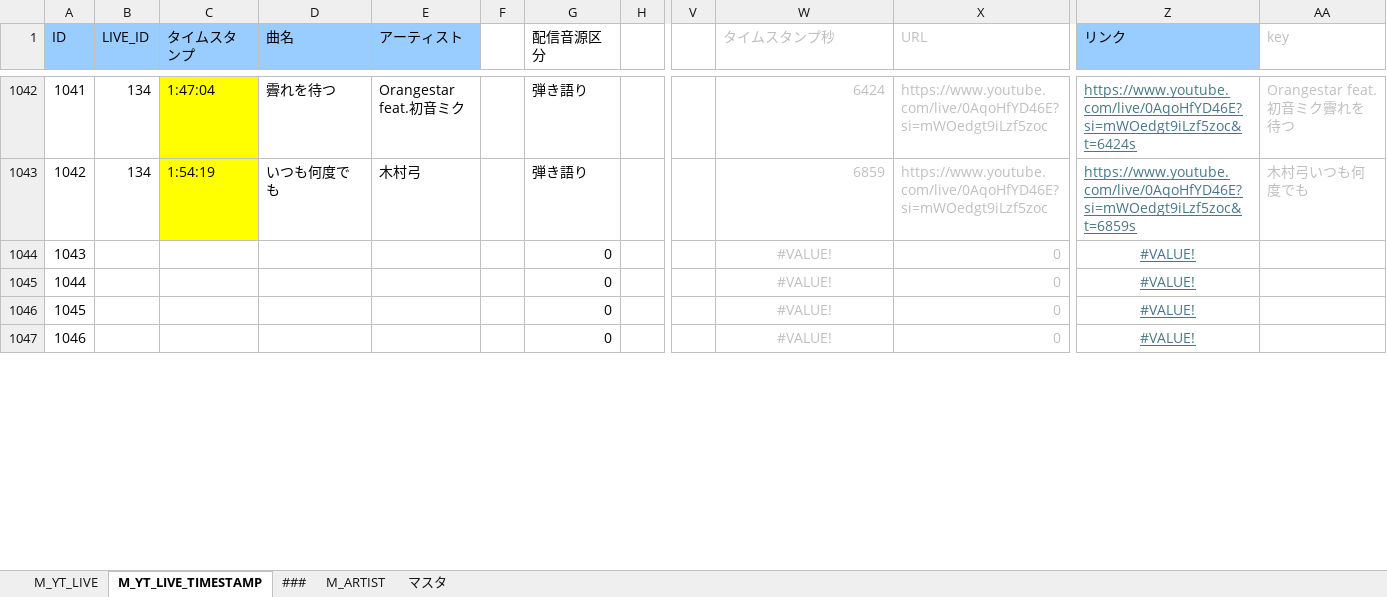
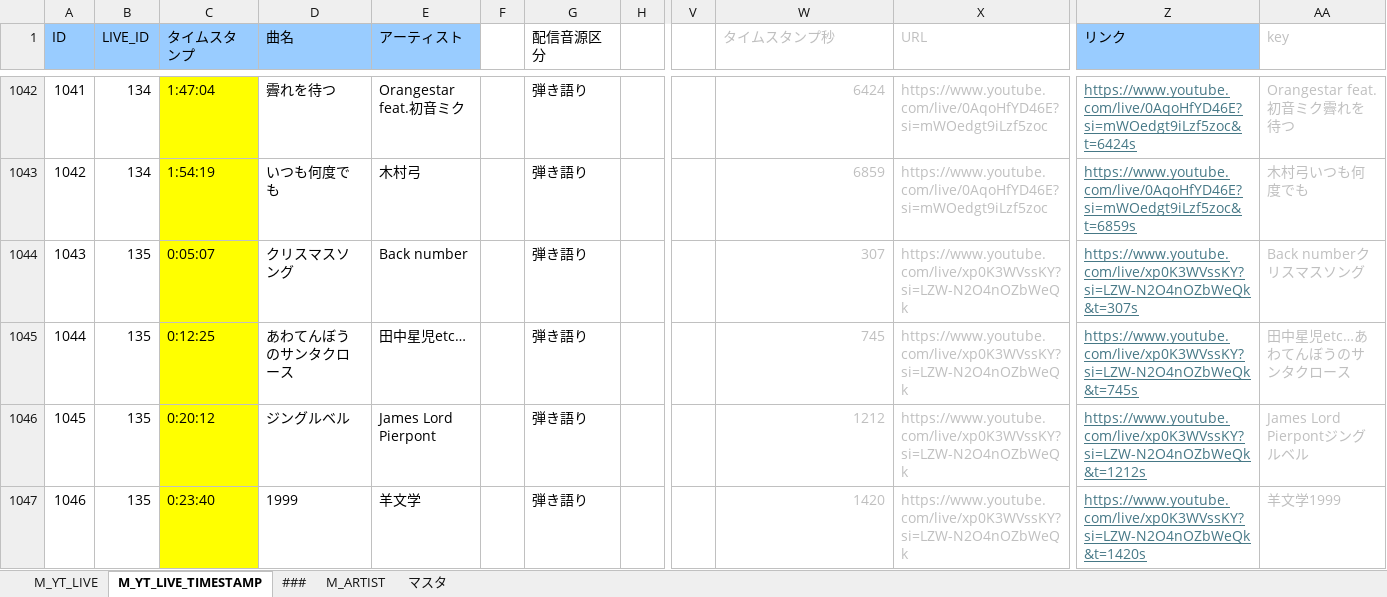
Before and after one commit to kajuen-kajuen/shinoutatime-streamlit, an Excel workbook: data/data.xlsx, sheet M_YT_LIVE_TIMESTAMP, drawn as a sheet; only a part is shown, gaps mark what is left out; values as stored, in another font and other column widths than the file's, no borders; the diff covers the shown part only; the diff names each change by its address in the sheet, - before the commit and + after, or states it on an @@ line.

```diff
--- a/data/data.xlsx (sheet M_YT_LIVE_TIMESTAMP)
+++ b/data/data.xlsx (sheet M_YT_LIVE_TIMESTAMP)
-B1044:B1047 (LIVE_ID): (empty)
+B1044:B1047 (LIVE_ID): 135
-C1044 (タイムスタンプ): (empty)
+C1044 (タイムスタンプ): 0:05:07
-C1044:C1047 fill: none
+C1044:C1047 fill: #FFFF00
-D1044 (曲名): (empty)
+D1044 (曲名): クリスマスソング
-E1044 (アーティスト): (empty)
+E1044 (アーティスト): Back number
-G1044:G1047 (配信音源区分): 0
+G1044:G1047 (配信音源区分): 弾き語り
-W1044 (タイムスタンプ秒): #VALUE!
+W1044 (タイムスタンプ秒): 307
-W1044:W1047 alignment: center
+W1044:W1047 alignment: right
-X1044:X1047 (URL): 0
+X1044:X1047 (URL): https://www.youtube.com/live/xp0K3WVssKY?si=LZW-N2O4nOZbWeQk
-Z1044 (リンク): #VALUE!
+Z1044 (リンク): https://www.youtube.com/live/xp0K3WVssKY?si=LZW-N2O4nOZbWeQk&t=307s
-Z1044:Z1047 alignment: center
+Z1044:Z1047 alignment: left
-AA1044 (key): (empty)
+AA1044 (key): Back numberクリスマスソング
-C1045 (タイムスタンプ): (empty)
+C1045 (タイムスタンプ): 0:12:25
-D1045 (曲名): (empty)
+D1045 (曲名): あわてんぼうのサンタクロース
-E1045 (アーティスト): (empty)
+E1045 (アーティスト): 田中星児etc…
-W1045 (タイムスタンプ秒): #VALUE!
+W1045 (タイムスタンプ秒): 745
-Z1045 (リンク): #VALUE!
+Z1045 (リンク): https://www.youtube.com/live/xp0K3WVssKY?si=LZW-N2O4nOZbWeQk&t=745s
-AA1045 (key): (empty)
+AA1045 (key): 田中星児etc…あわてんぼうのサンタクロース
-C1046 (タイムスタンプ): (empty)
+C1046 (タイムスタンプ): 0:20:12
-D1046 (曲名): (empty)
+D1046 (曲名): ジングルベル
-E1046 (アーティスト): (empty)
+E1046 (アーティスト): James Lord Pierpont
-W1046 (タイムスタンプ秒): #VALUE!
+W1046 (タイムスタンプ秒): 1212
-Z1046 (リンク): #VALUE!
+Z1046 (リンク): https://www.youtube.com/live/xp0K3WVssKY?si=LZW-N2O4nOZbWeQk&t=1212s
-AA1046 (key): (empty)
+AA1046 (key): James Lord Pierpontジングルベル
-C1047 (タイムスタンプ): (empty)
+C1047 (タイムスタンプ): 0:23:40
-D1047 (曲名): (empty)
+D1047 (曲名): 1999
-E1047 (アーティスト): (empty)
+E1047 (アーティスト): 羊文学
-W1047 (タイムスタンプ秒): #VALUE!
+W1047 (タイムスタンプ秒): 1420
-Z1047 (リンク): #VALUE!
+Z1047 (リンク): https://www.youtube.com/live/xp0K3WVssKY?si=LZW-N2O4nOZbWeQk&t=1420s
-AA1047 (key): (empty)
+AA1047 (key): 羊文学1999
```
Also changed, not shown: 252 edited cells and cell formats elsewhere in this sheet, sheet M_YT_LIVE, 3 other files.
